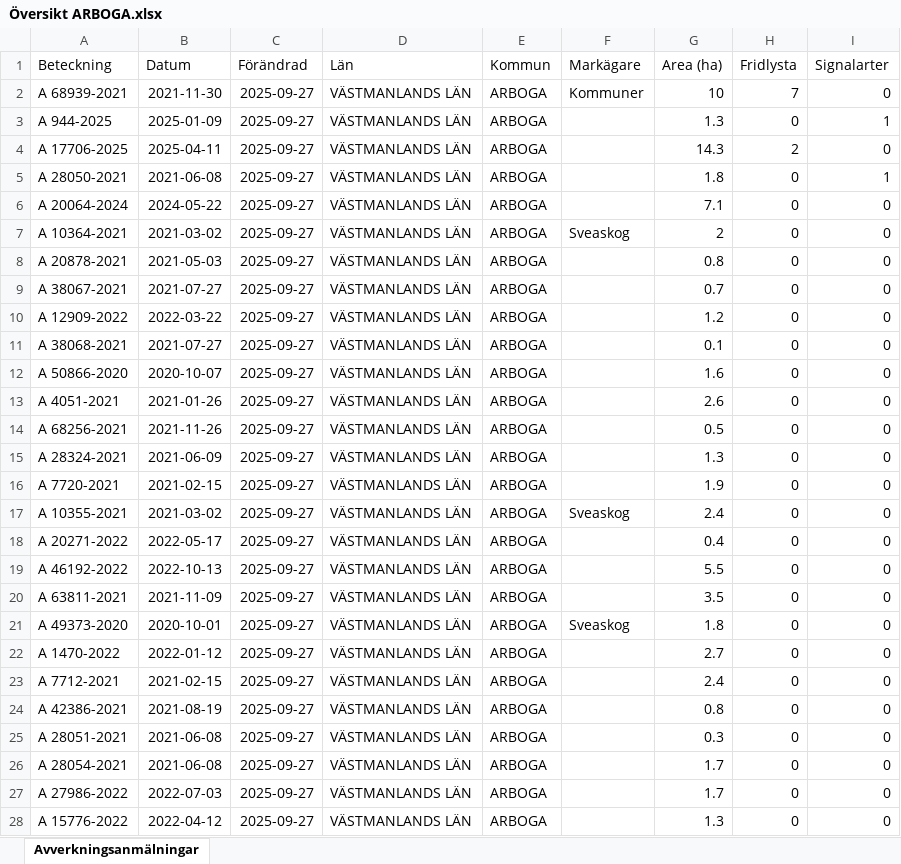
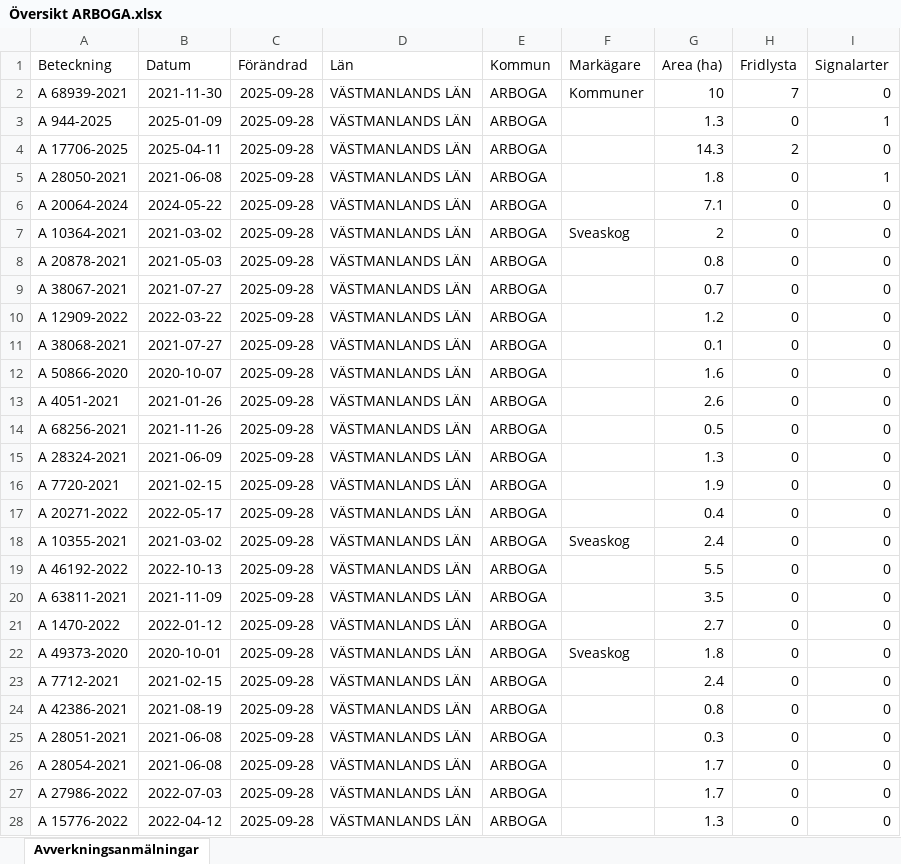
Before and after one commit to klasma/Logging_1984, an Excel workbook: Översikt ARBOGA.xlsx, sheet Avverkningsanmälningar, drawn as a sheet; only a part is shown; values as stored, in another font and other column widths than the file's, no borders; the diff covers the shown part only; the diff names each change by its address in the sheet, - before the commit and + after, or states it on an @@ line.

```diff
--- a/Översikt ARBOGA.xlsx (sheet Avverkningsanmälningar)
+++ b/Översikt ARBOGA.xlsx (sheet Avverkningsanmälningar)
-C2:C28 (Förändrad): 2025-09-27
+C2:C28 (Förändrad): 2025-09-28
-A17 (Beteckning): A 10355-2021
+A17 (Beteckning): A 20271-2022
-B17 (Datum): 2021-03-02
+B17 (Datum): 2022-05-17
-F17 (Markägare): Sveaskog
+F17 (Markägare): (empty)
-G17 (Area (ha)): 2.4
+G17 (Area (ha)): 0.4
-A18 (Beteckning): A 20271-2022
+A18 (Beteckning): A 10355-2021
-B18 (Datum): 2022-05-17
+B18 (Datum): 2021-03-02
-F18 (Markägare): (empty)
+F18 (Markägare): Sveaskog
-G18 (Area (ha)): 0.4
+G18 (Area (ha)): 2.4
-A21 (Beteckning): A 49373-2020
+A21 (Beteckning): A 1470-2022
-B21 (Datum): 2020-10-01
+B21 (Datum): 2022-01-12
-F21 (Markägare): Sveaskog
+F21 (Markägare): (empty)
-G21 (Area (ha)): 1.8
+G21 (Area (ha)): 2.7
-A22 (Beteckning): A 1470-2022
+A22 (Beteckning): A 49373-2020
-B22 (Datum): 2022-01-12
+B22 (Datum): 2020-10-01
-F22 (Markägare): (empty)
+F22 (Markägare): Sveaskog
-G22 (Area (ha)): 2.7
+G22 (Area (ha)): 1.8
```
Also changed, not shown: 709 edited cells elsewhere in this sheet, artfynd/A 10364-2021 artfynd.xlsx, artfynd/A 17706-2025 artfynd.xlsx, 31 other files.
